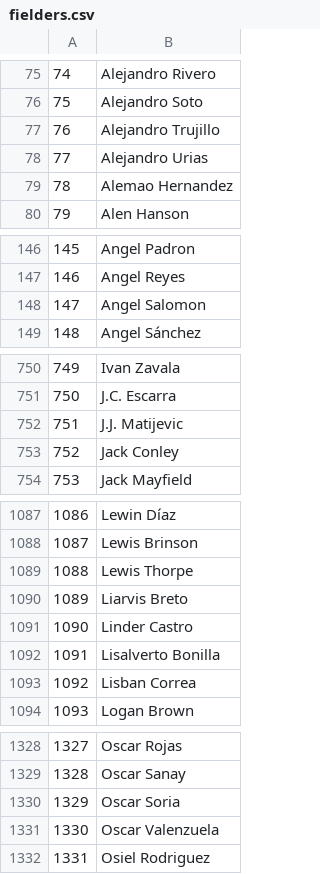
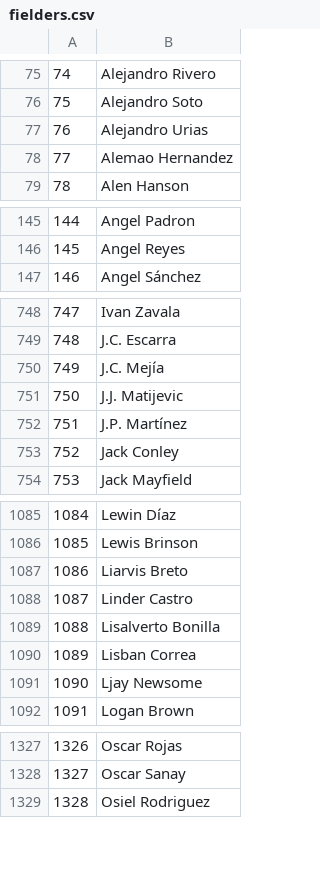
Before and after one commit to axelmora/lmb_statsapp, a CSV file: lmb_stats/fielders.csv, drawn as a sheet; only a part is shown, gaps mark what is left out; removed rows and columns are numbered as before the commit, all else as after; the diff covers the shown part only; the diff names each change by its address in the sheet, - before the commit and + after, or states it on an @@ line.

```diff
--- a/lmb_stats/fielders.csv
+++ b/lmb_stats/fielders.csv
-row 77: 76 | Alejandro Trujillo
@@ column A renumbered from row 77 down @@
-row 148: 147 | Angel Salomon
+row 750: 749 | J.C. Mejía
+row 752: 751 | J.P. Martínez
-row 1089: 1088 | Lewis Thorpe
+row 1091: 1090 | Ljay Newsome
-row 1330: 1329 | Oscar Soria
-row 1331: 1330 | Oscar Valenzuela
```
Also changed, not shown: 5 added rows and 7 removed rows elsewhere in this file, lmb_stats/hitters.csv, lmb_stats/pitchers.csv, 19 other files.
